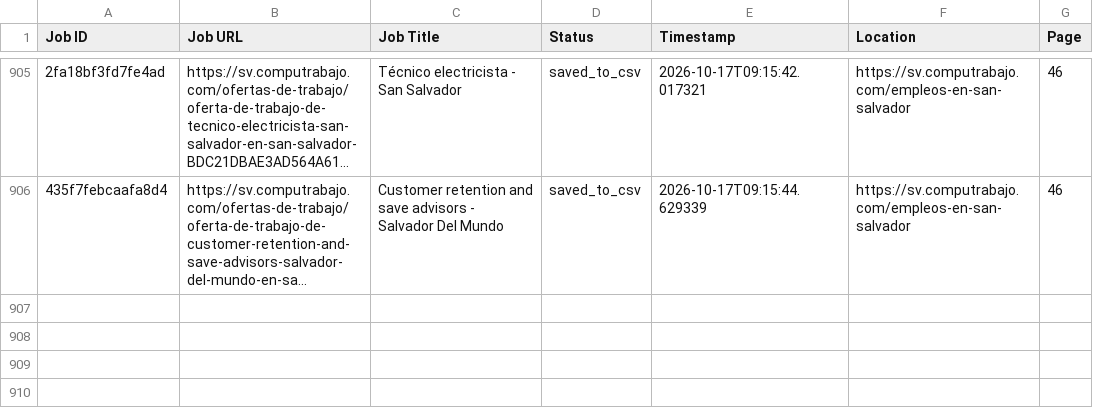
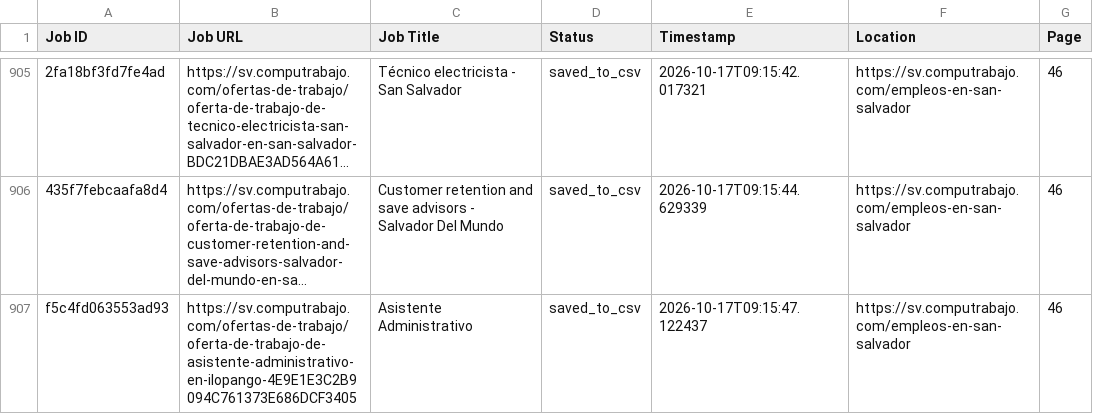
Before and after one commit to liliankason/computrabajo_elsalvador_scraper, a CSV file: elsalvador_processed.csv, drawn as a sheet; only a part is shown, gaps mark what is left out; long unchanged cells end in …; the diff names each change by its address in the sheet, - before the commit and + after, or states it on an @@ line.

```diff
--- a/elsalvador_processed.csv
+++ b/elsalvador_processed.csv
+row 907: f5c4fd063553ad93 | https://sv.computrabajo.com/ofertas-de-trabajo/oferta-de-trabajo-de-asistente-administrativo-en-ilopango-4E9E1E3C2B9094C761373E686DCF3405 | Asistente Administrativo | saved_to_csv | 2026-10-17T09:15:47.122437 | https://sv.computrabajo.com/empleos-en-san-salvador | 46
```
Also changed, not shown: 2 other files.
